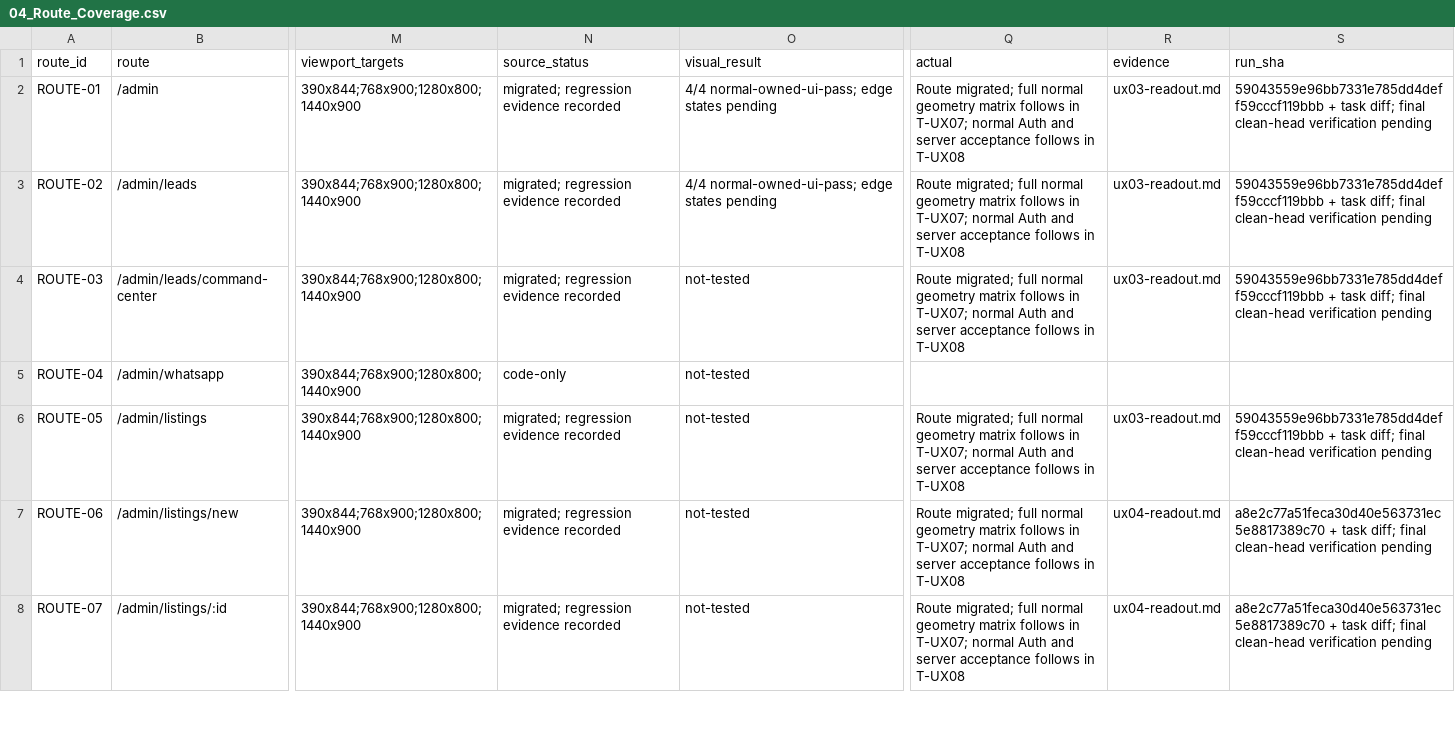
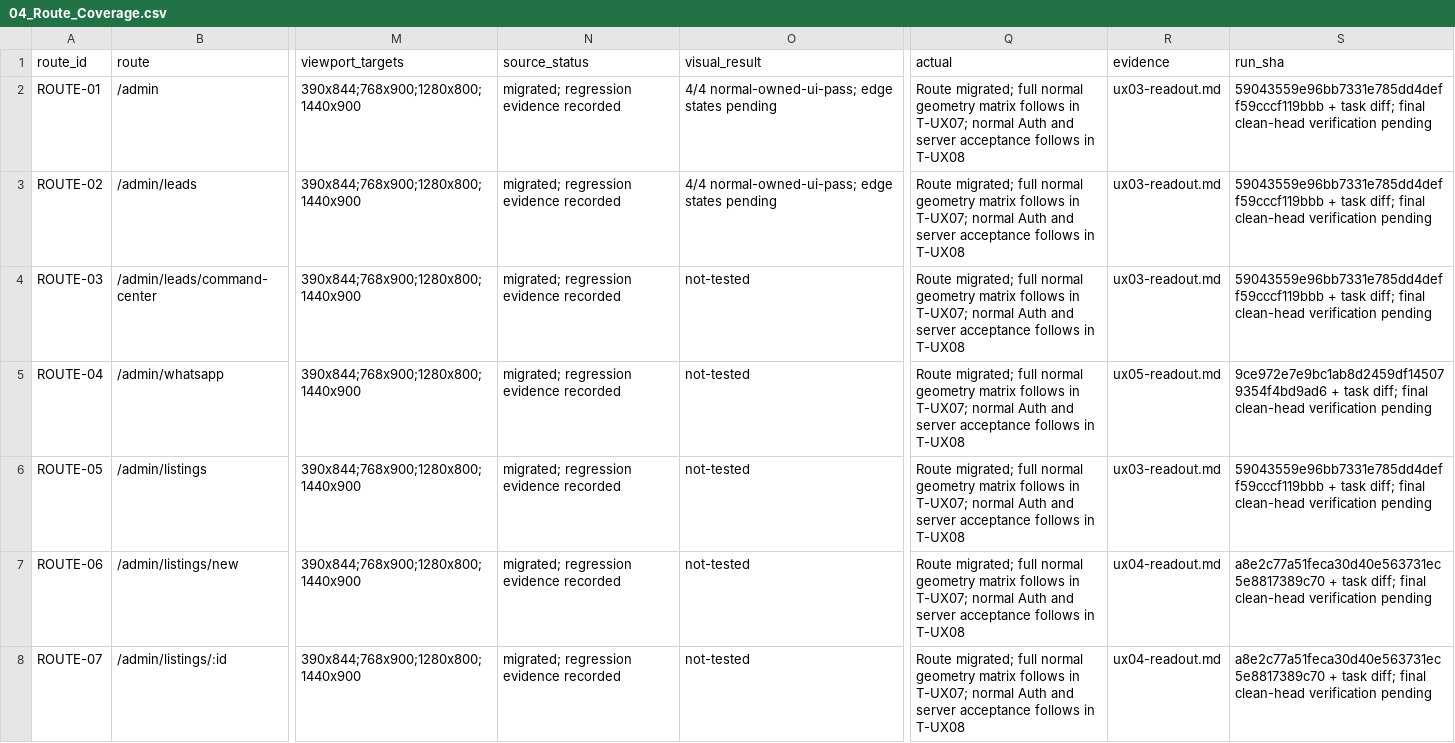
Before and after one commit to YNWAforever/earnestproperty, a CSV file: docs/reports/2026-10-13-admin-ux/04_Route_Coverage.csv, drawn as a sheet; only a part is shown, gaps mark what is left out; the diff names each change by its address in the sheet, - before the commit and + after, or states it on an @@ line.

```diff
--- a/docs/reports/2026-10-13-admin-ux/04_Route_Coverage.csv
+++ b/docs/reports/2026-10-13-admin-ux/04_Route_Coverage.csv
-N5 (source_status): code-only
+N5 (source_status): migrated; regression evidence recorded
-Q5 (actual): (empty)
+Q5 (actual): Route migrated; full normal geometry matrix follows in T-UX07; normal Auth and server acceptance follows in T-UX08
-R5 (evidence): (empty)
+R5 (evidence): ux05-readout.md
-S5 (run_sha): (empty)
+S5 (run_sha): 9ce972e7e9bc1ab8d2459df145079354f4bd9ad6 + task diff; final clean-head verification pending
```
Also changed, not shown: docs/reports/2026-10-13-admin-ux/03_Admin_Agent_UAT.csv, docs/reports/2026-10-13-admin-ux/05_Task_Traceability.csv, 6 other files.
